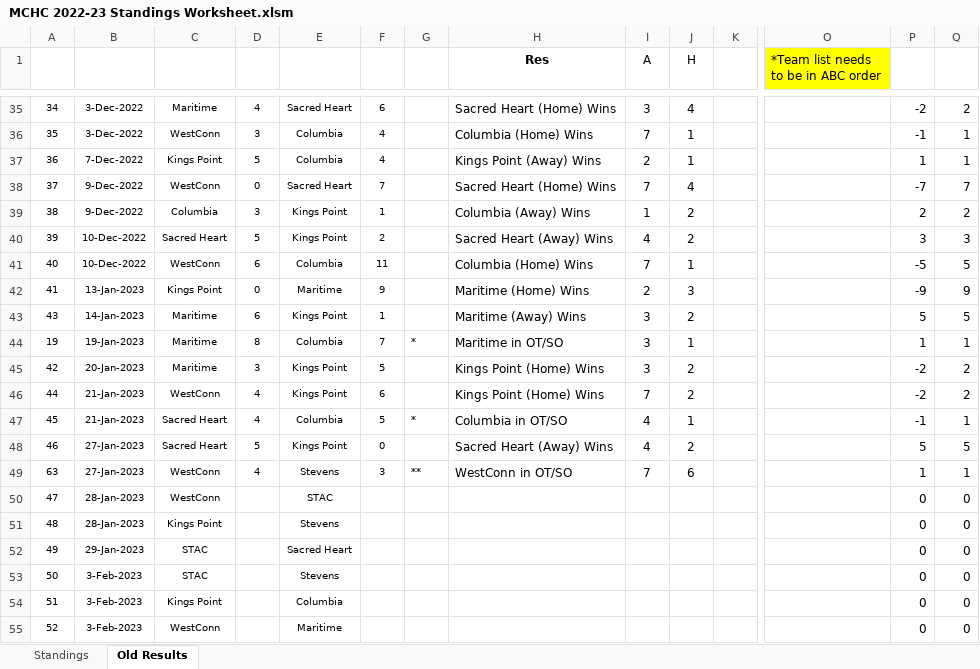
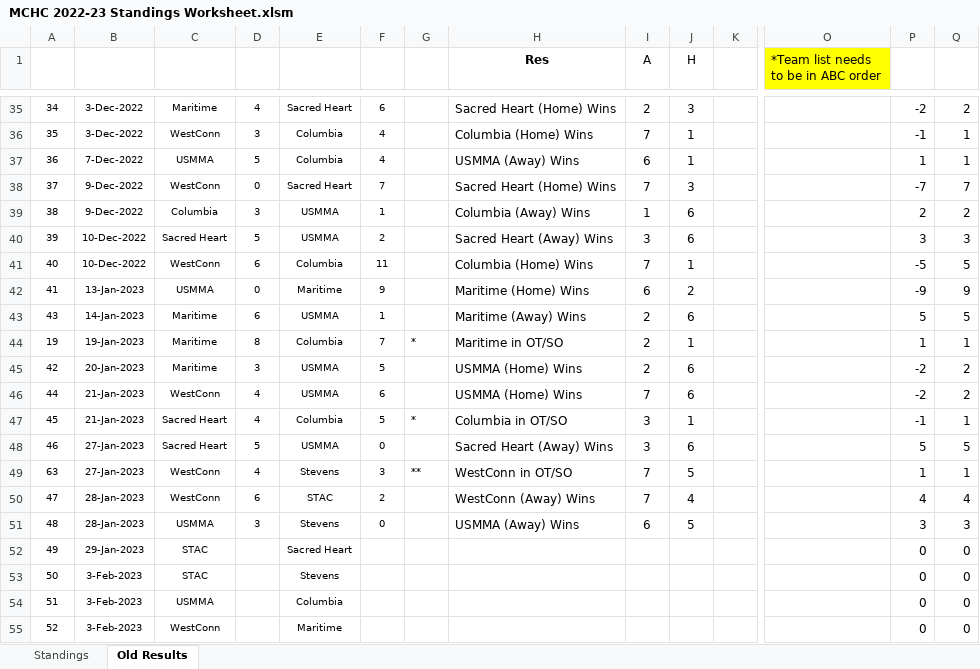
Before and after one commit to michael-m-casserly/methockey, an Excel workbook: DataFiles/MCHC 2022-23 Standings Worksheet.xlsm, sheet Old Results, drawn as a sheet; only a part is shown, gaps mark what is left out; values as stored, in another font and other column widths than the file's, no borders; removed rows and columns are numbered as before the commit, all else as after; rows hold the shown columns only; the diff covers the shown part only; the diff names each change by its address in the sheet, - before the commit and + after, or states it on an @@ line.

```diff
--- a/DataFiles/MCHC 2022-23 Standings Worksheet.xlsm (sheet Old Results)
+++ b/DataFiles/MCHC 2022-23 Standings Worksheet.xlsm (sheet Old Results)
-I35 (A): 3
+I35 (A): 2
-J35 (H): 4
+J35 (H): 3
-C37: Kings Point
+C37: USMMA
-H37 (Res): Kings Point (Away) Wins
+H37 (Res): USMMA (Away) Wins
-I37 (A): 2
+I37 (A): 6
-J38 (H): 4
+J38 (H): 3
-E39:E40: Kings Point
+E39:E40: USMMA
-J39:J40 (H): 2
+J39:J40 (H): 6
-I40 (A): 4
+I40 (A): 3
-C42: Kings Point
+C42: USMMA
-I42 (A): 2
+I42 (A): 6
-J42 (H): 3
+J42 (H): 2
-E43: Kings Point
+E43: USMMA
-I43:I45 (A): 3
+I43:I45 (A): 2
-J43 (H): 2
+J43 (H): 6
-E45:E46: Kings Point
+E45:E46: USMMA
-H45:H46 (Res): Kings Point (Home) Wins
+H45:H46 (Res): USMMA (Home) Wins
-J45:J46 (H): 2
+J45:J46 (H): 6
-I47:I48 (A): 4
+I47:I48 (A): 3
-E48: Kings Point
+E48: USMMA
-J48 (H): 2
+J48 (H): 6
-J49 (H): 6
+J49 (H): 5
-D50: (empty)
+D50: 6
-F50: (empty)
+F50: 2
-H50 (Res): (empty)
+H50 (Res): WestConn (Away) Wins
-I50 (A): (empty)
+I50 (A): 7
-J50 (H): (empty)
+J50 (H): 4
-P50: 0
+P50: 4
-Q50: 0
+Q50: 4
-row 51: 48 | 28-Jan-2023 | Kings Point |  | Stevens |  |  |  |  |  |  |  | 0 | 0
+row 51: 48 | 28-Jan-2023 | USMMA | 3 | Stevens | 0 |  | USMMA (Away) Wins | 6 | 5 |  |  | 3 | 3
-C54: Kings Point
+C54: USMMA
```
Also changed, not shown: 1 added row, 1 removed row and 72 edited cells elsewhere in this sheet, sheet Standings, 7 other files.
